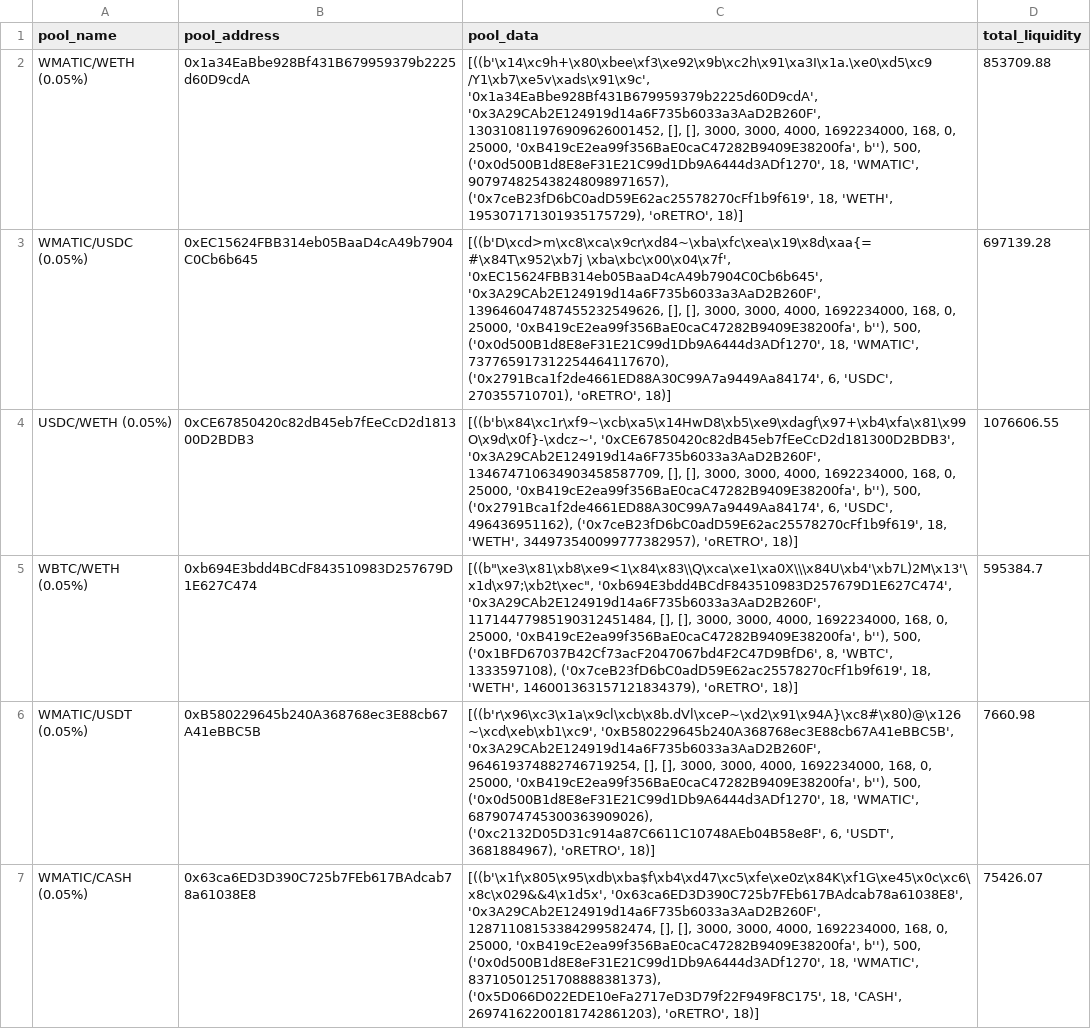
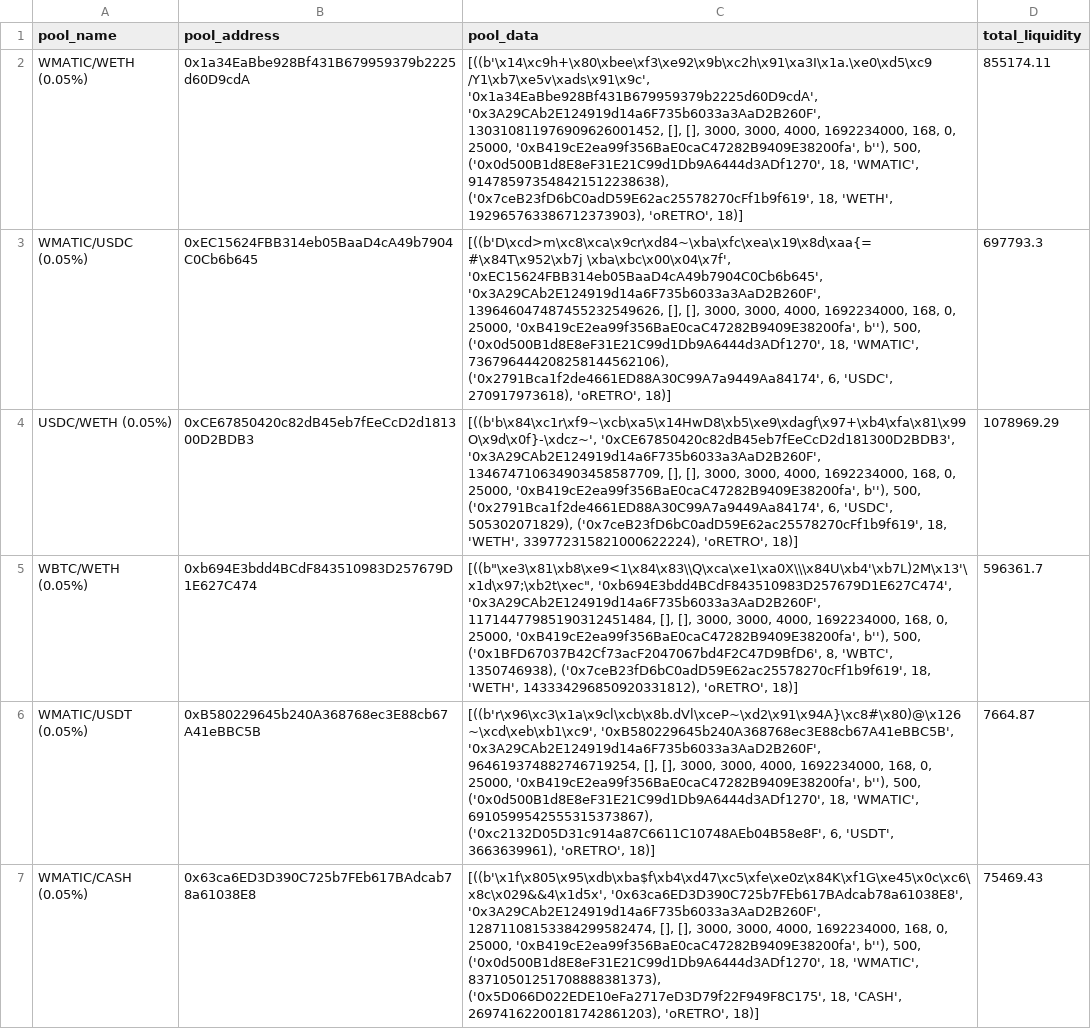
Before and after one commit to ALMIGHTYABE/Retro-Data, a CSV file: data/pool_data.csv, drawn as a sheet; only a part is shown; the diff covers the shown part only; the diff names each change by its address in the sheet, - before the commit and + after, or states it on an @@ line.

```diff
--- a/data/pool_data.csv
+++ b/data/pool_data.csv
-C2 (pool_data): …18, 'WMATIC', 907974825438248098971657), ('0x7ceB23fD6bC0adD59E62ac25578270cFf1b9f619', 18, 'WETH', 195307171301935175729), 'oRETRO', 18)]
+C2 (pool_data): …18, 'WMATIC', 914785973548421512238638), ('0x7ceB23fD6bC0adD59E62ac25578270cFf1b9f619', 18, 'WETH', 192965763386712373903), 'oRETRO', 18)]
-D2 (total_liquidity): 853709.88
+D2 (total_liquidity): 855174.11
-C3 (pool_data): …18, 'WMATIC', 737765917312254464117670), ('0x2791Bca1f2de4661ED88A30C99A7a9449Aa84174', 6, 'USDC', 270355710701), 'oRETRO', 18)]
+C3 (pool_data): …18, 'WMATIC', 736796444208258144562106), ('0x2791Bca1f2de4661ED88A30C99A7a9449Aa84174', 6, 'USDC', 270917973618), 'oRETRO', 18)]
-D3 (total_liquidity): 697139.28
+D3 (total_liquidity): 697793.3
-C4 (pool_data): …6, 'USDC', 496436951162), ('0x7ceB23fD6bC0adD59E62ac25578270cFf1b9f619', 18, 'WETH', 344973540099777382957), 'oRETRO', 18)]
+C4 (pool_data): …6, 'USDC', 505302071829), ('0x7ceB23fD6bC0adD59E62ac25578270cFf1b9f619', 18, 'WETH', 339772315821000622224), 'oRETRO', 18)]
-D4 (total_liquidity): 1076606.55
+D4 (total_liquidity): 1078969.29
-C5 (pool_data): …8, 'WBTC', 1333597108), ('0x7ceB23fD6bC0adD59E62ac25578270cFf1b9f619', 18, 'WETH', 146001363157121834379), 'oRETRO', 18)]
+C5 (pool_data): …8, 'WBTC', 1350746938), ('0x7ceB23fD6bC0adD59E62ac25578270cFf1b9f619', 18, 'WETH', 143334296850920331812), 'oRETRO', 18)]
-D5 (total_liquidity): 595384.7
+D5 (total_liquidity): 596361.7
-C6 (pool_data): …18, 'WMATIC', 6879074745300363909026), ('0xc2132D05D31c914a87C6611C10748AEb04B58e8F', 6, 'USDT', 3681884967), 'oRETRO', 18)]
+C6 (pool_data): …18, 'WMATIC', 6910599542555315373867), ('0xc2132D05D31c914a87C6611C10748AEb04B58e8F', 6, 'USDT', 3663639961), 'oRETRO', 18)]
-D6 (total_liquidity): 7660.98
+D6 (total_liquidity): 7664.87
-D7 (total_liquidity): 75426.07
+D7 (total_liquidity): 75469.43
```
Also changed, not shown: 50 edited cells elsewhere in this file, 1 other file.
